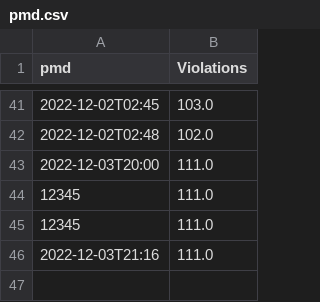
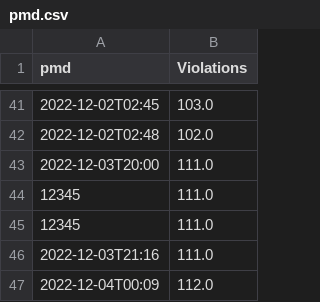
Before and after one commit to TernityIV/CS350-GroupProject-Website, a CSV file: pmd.csv, drawn as a sheet; only a part is shown, gaps mark what is left out.

```diff
--- a/pmd.csv
+++ b/pmd.csv
@@ -46 +46,2 @@ pmd,Violations
 2022-12-03T21:16,111.0
+2022-12-04T00:09,112.0
```
Also changed, not shown: tests.csv, 20 other files.
